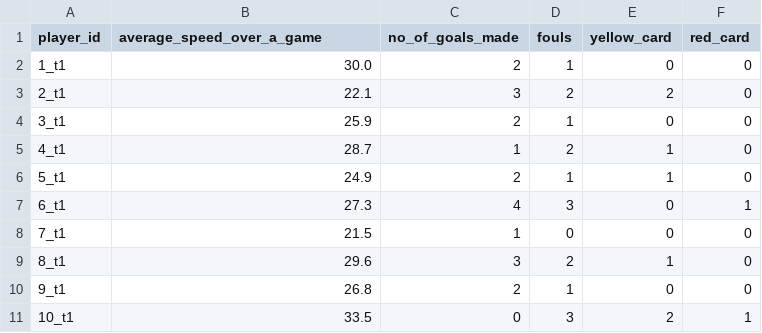
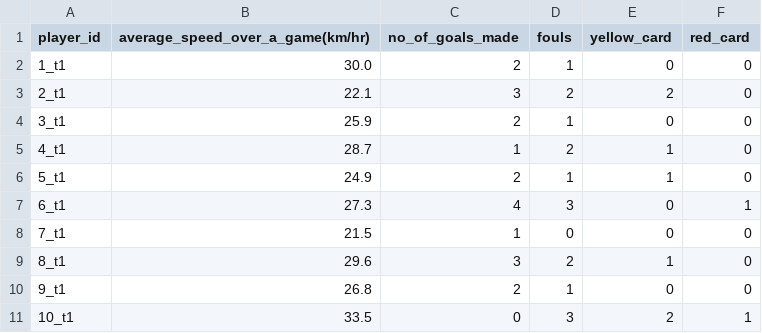
Before and after one commit to Urvashi2606/UI_DEVELOPMENT, a CSV file: player_performance_team1.csv, drawn as a sheet.

Commit message:
Update player_performance_team1.csv

```diff
--- a/player_performance_team1.csv
+++ b/player_performance_team1.csv
@@ -1,2 +1,2 @@
-player_id,average_speed_over_a_game,no_of_goals_made,fouls,yellow_card,red_card
+player_id,average_speed_over_a_game(km/hr),no_of_goals_made,fouls,yellow_card,red_card
 1_t1,30.0,2,1,0,0
```
